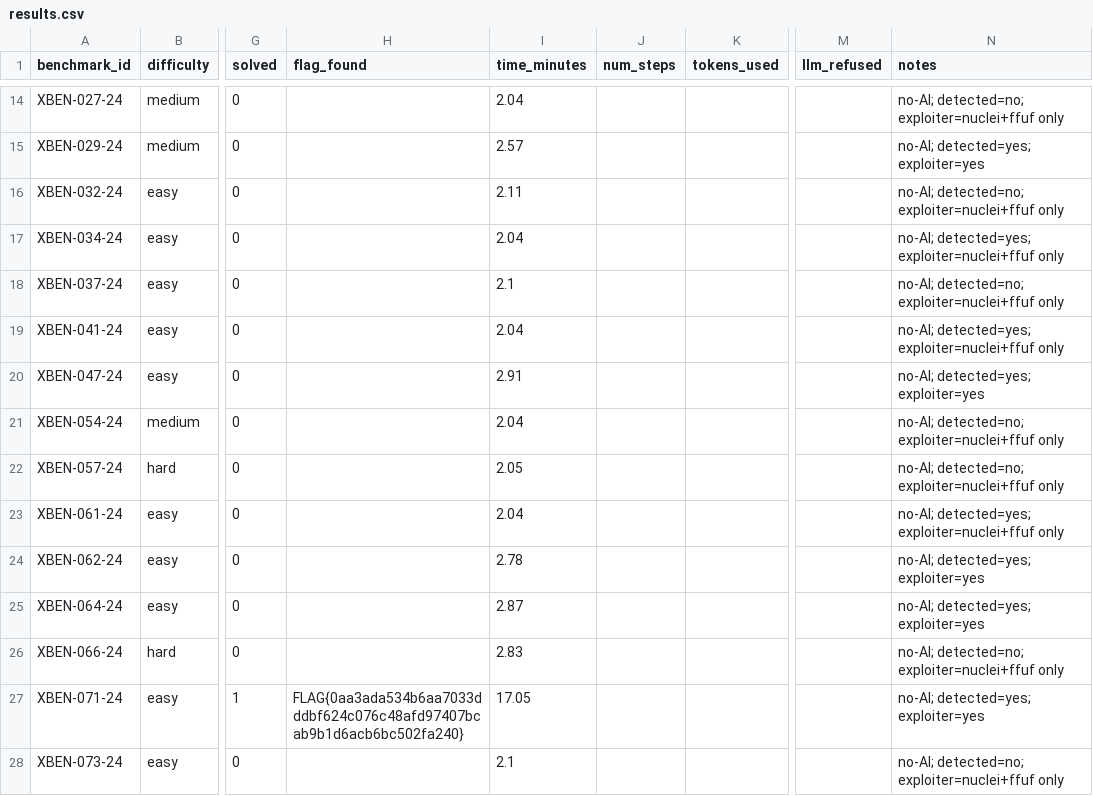
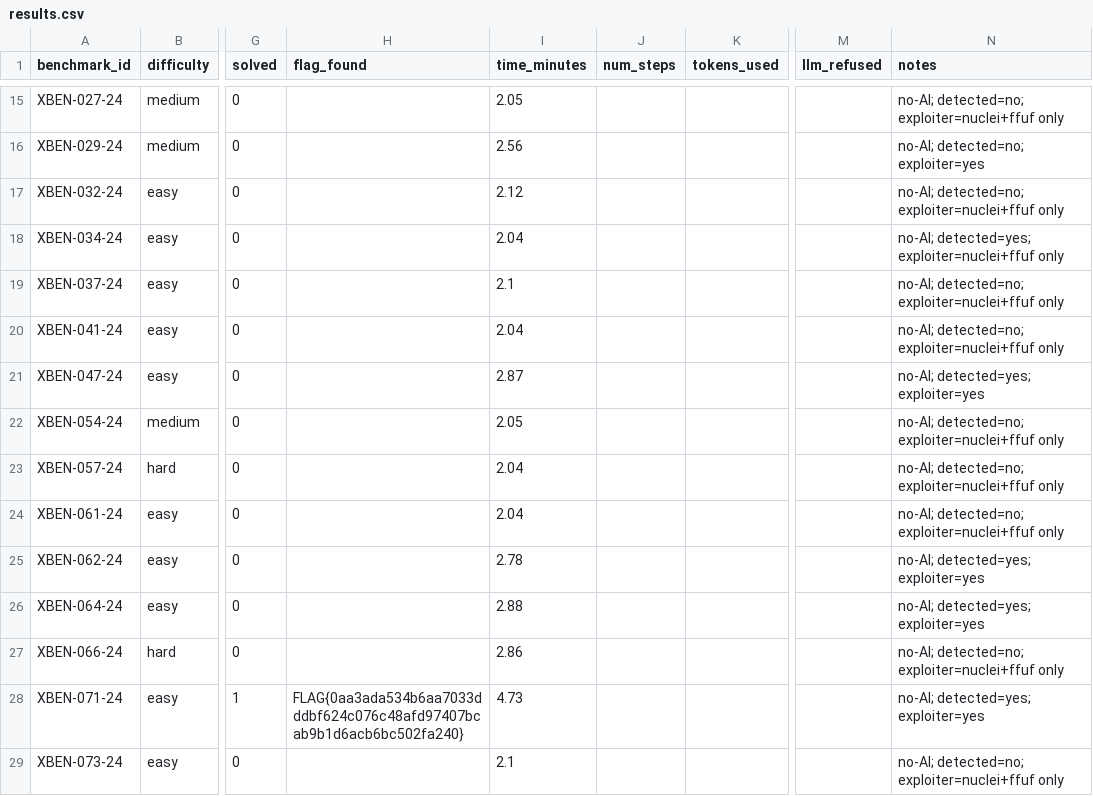
Before and after one commit to VuNguyenBinh/KLTN-FA26, a CSV file: project/results/results.csv, drawn as a sheet; only a part is shown, gaps mark what is left out; addresses are those after the commit; the diff covers the shown part only; the diff names each change by its address in the sheet, - before the commit and + after, or states it on an @@ line.

```diff
--- a/project/results/results.csv
+++ b/project/results/results.csv
-I15 (time_minutes): 2.04
+I15 (time_minutes): 2.05
-I16 (time_minutes): 2.57
+I16 (time_minutes): 2.56
-N16 (notes): no-AI; detected=yes; exploiter=yes
+N16 (notes): no-AI; detected=no; exploiter=yes
-I17 (time_minutes): 2.11
+I17 (time_minutes): 2.12
-N20 (notes): no-AI; detected=yes; exploiter=nuclei+ffuf only
+N20 (notes): no-AI; detected=no; exploiter=nuclei+ffuf only
-I21 (time_minutes): 2.91
+I21 (time_minutes): 2.87
-I22 (time_minutes): 2.04
+I22 (time_minutes): 2.05
-I23 (time_minutes): 2.05
+I23 (time_minutes): 2.04
-N24 (notes): no-AI; detected=yes; exploiter=nuclei+ffuf only
+N24 (notes): no-AI; detected=no; exploiter=nuclei+ffuf only
-I26 (time_minutes): 2.87
+I26 (time_minutes): 2.88
-I27 (time_minutes): 2.83
+I27 (time_minutes): 2.86
-I28 (time_minutes): 17.05
+I28 (time_minutes): 4.73
```
Also changed, not shown: 1 added row, 1 removed row and 23 edited cells elsewhere in this file, 8 other files.
